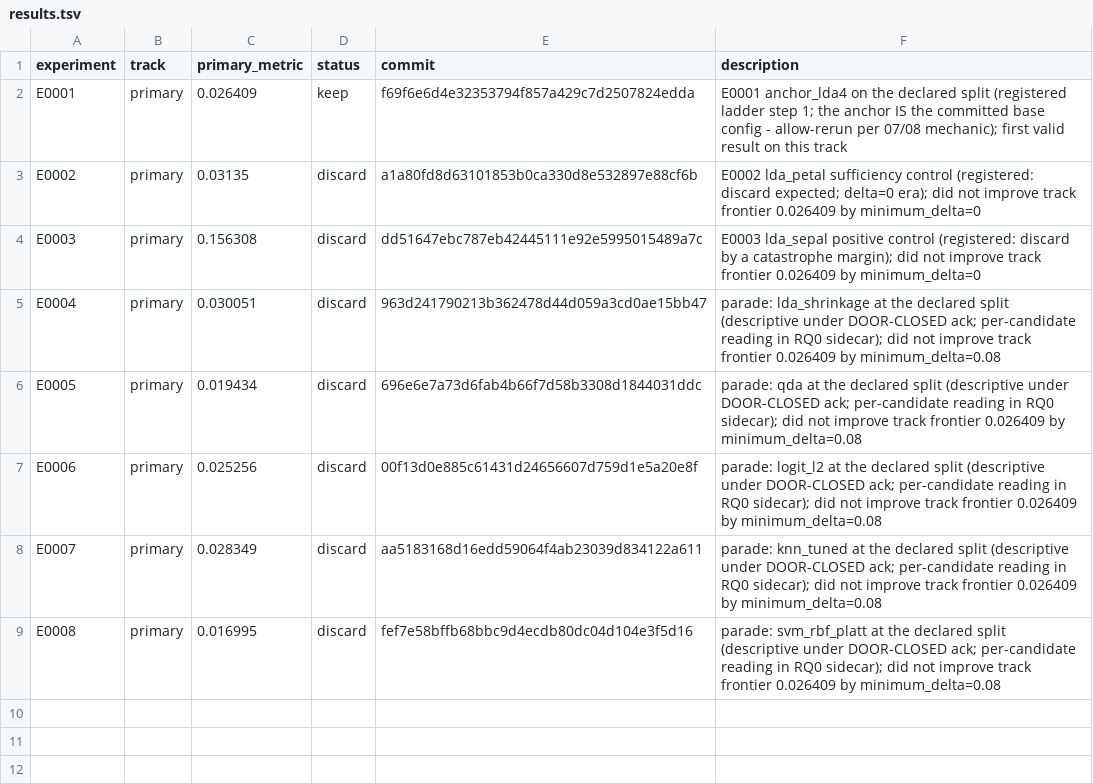
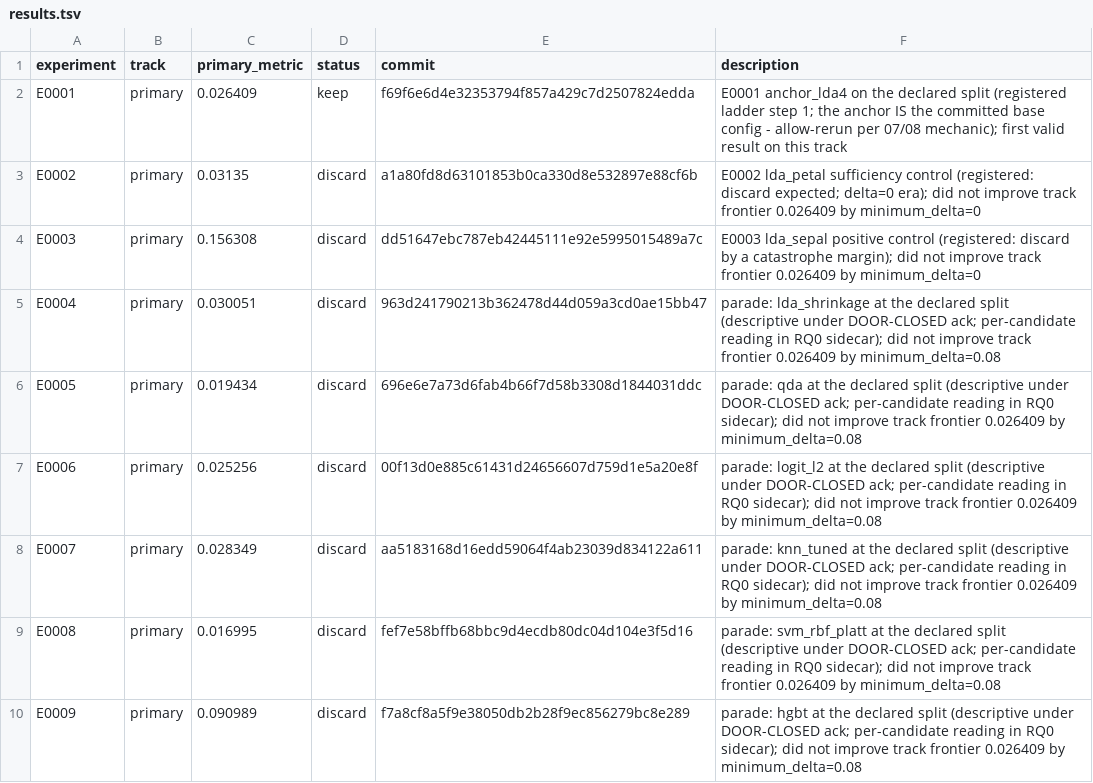
Before and after one commit to Xiang-Shan/klein-auto-research, a TSV file: studies/09-iris-first-lesson/results.tsv, drawn as a sheet; the diff names each change by its address in the sheet, - before the commit and + after, or states it on an @@ line.

```diff
--- a/studies/09-iris-first-lesson/results.tsv
+++ b/studies/09-iris-first-lesson/results.tsv
+row 10: E0009 | primary | 0.090989 | discard | f7a8cf8a5f9e38050db2b28f9ec856279bc8e289 | parade: hgbt at the declared split (descriptive under DOOR-CLOSED ack; per-candidate reading in RQ0 sidecar); did not improve track frontier 0.026409 by minimum_delta=0.08
```
Also changed, not shown: studies/09-iris-first-lesson/aux_metrics.tsv, 5 other files.
